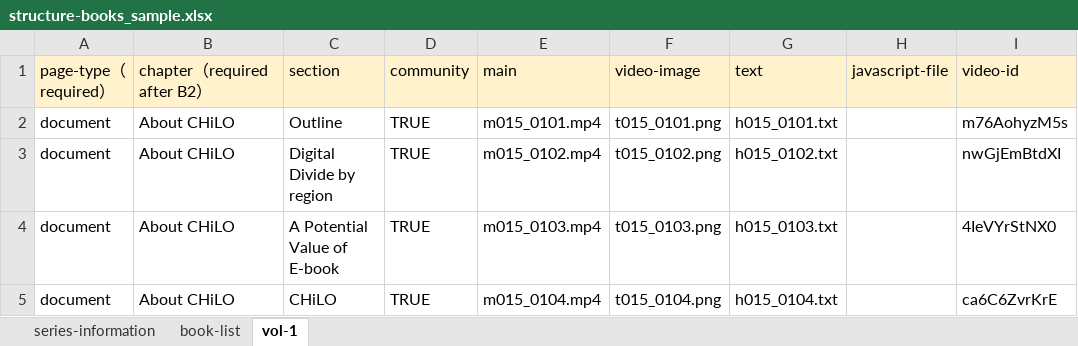
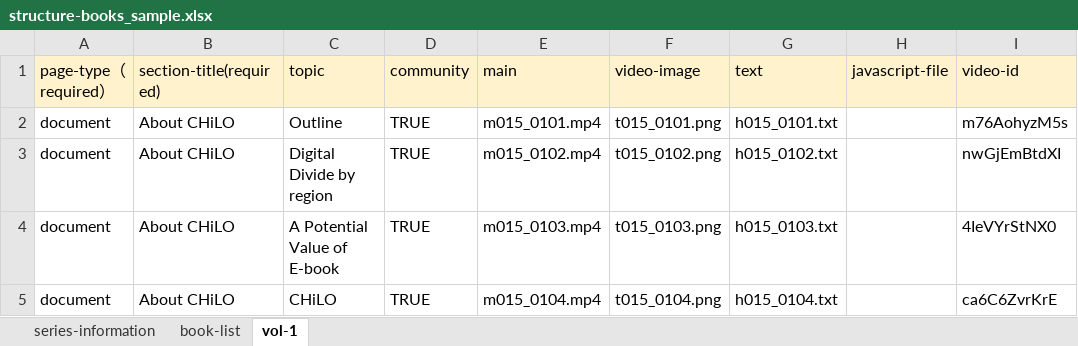
Before and after one commit to cccties/chilo-producer, an Excel workbook: chiloPro/sample-series/structure-books_sample.xlsx, sheet vol-1, drawn as a sheet; only a part is shown; values as stored, in another font and other column widths than the file's, no borders; the diff names each change by its address in the sheet, - before the commit and + after, or states it on an @@ line.

Commit message:
structure-books更新

```diff
--- a/chiloPro/sample-series/structure-books_sample.xlsx (sheet vol-1)
+++ b/chiloPro/sample-series/structure-books_sample.xlsx (sheet vol-1)
-B1: chapter（required after B2）
+B1: section-title(required)
-C1: section
+C1: topic
```
